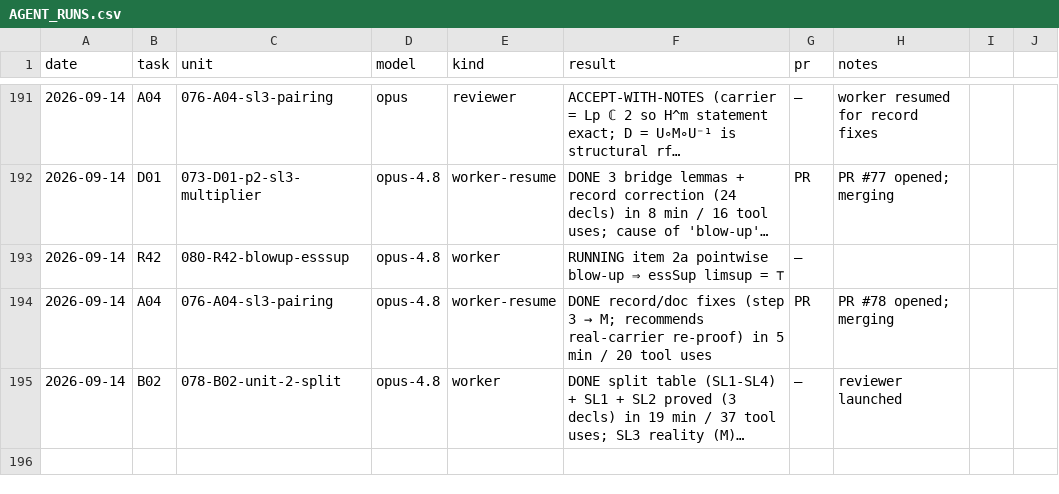
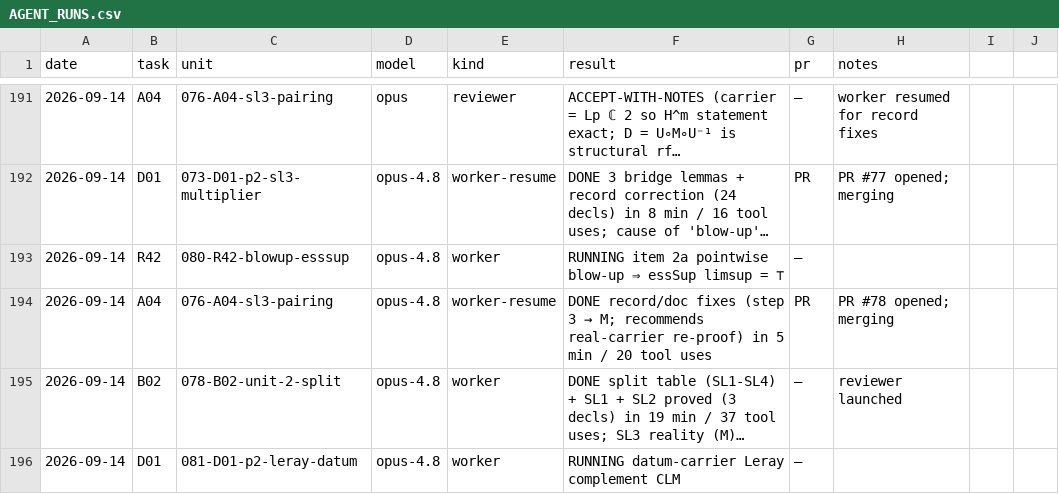
Before and after one commit to mathzhuonichi/blowup_density, a CSV file: logs/AGENT_RUNS.csv, drawn as a sheet; only a part is shown, gaps mark what is left out; long unchanged cells end in …; the diff names each change by its address in the sheet, - before the commit and + after, or states it on an @@ line.

```diff
--- a/logs/AGENT_RUNS.csv
+++ b/logs/AGENT_RUNS.csv
+row 196: 2026-09-14 | D01 | 081-D01-p2-leray-datum | opus-4.8 | worker | RUNNING datum-carrier Leray complement CLM | —
```
Also changed, not shown: 1 other file.
